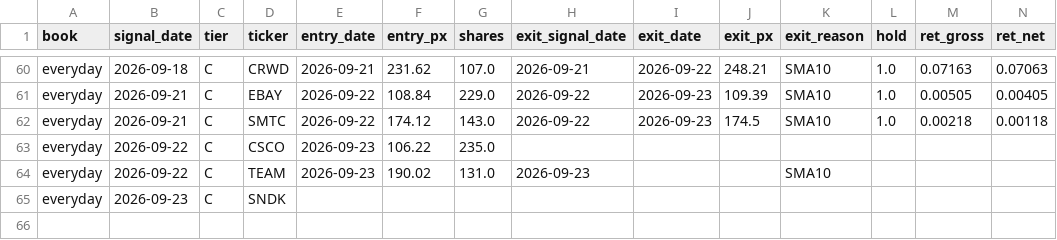
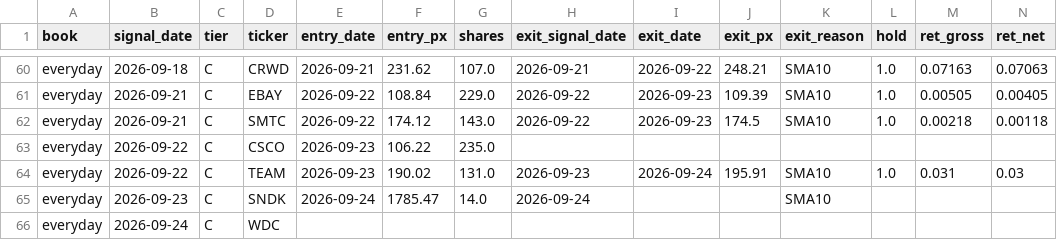
Before and after one commit to exodus611/nasdaq-eod-momentum-scanner, a CSV file: state/journal.csv, drawn as a sheet; only a part is shown, gaps mark what is left out; addresses are those after the commit; rows hold the shown columns only; the diff names each change by its address in the sheet, - before the commit and + after, or states it on an @@ line.

```diff
--- a/state/journal.csv
+++ b/state/journal.csv
+row 64: everyday | 2026-09-22 | C | TEAM | 2026-09-23 | 190.02 | 131.0 | 2026-09-23 | 2026-09-24 | 195.91 | SMA10 | 1.0 | 0.031 | 0.03
-B65 (signal_date): 2026-09-22
+B65 (signal_date): 2026-09-23
-D65 (ticker): TEAM
+D65 (ticker): SNDK
-E65 (entry_date): 2026-09-23
+E65 (entry_date): 2026-09-24
-F65 (entry_px): 190.02
+F65 (entry_px): 1785.47
-G65 (shares): 131.0
+G65 (shares): 14.0
-H65 (exit_signal_date): 2026-09-23
+H65 (exit_signal_date): 2026-09-24
-B66 (signal_date): 2026-09-23
+B66 (signal_date): 2026-09-24
-D66 (ticker): SNDK
+D66 (ticker): WDC
```
Also changed, not shown: state/daily_log.csv, 5 other files.
